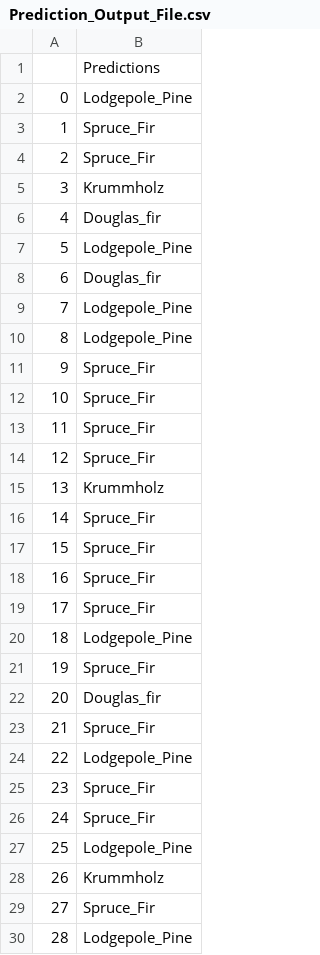
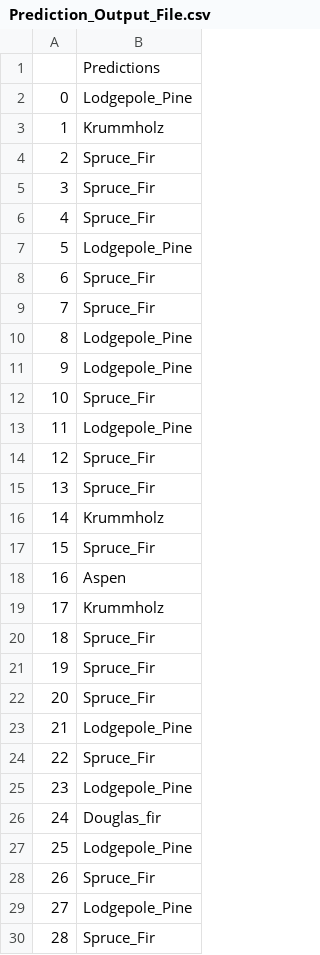
Before and after one commit to uday446/Predictions, a CSV file: Prediction_Output_File.csv, drawn as a sheet; only a part is shown; the diff covers the shown part only.

```diff
--- a/Prediction_Output_File.csv
+++ b/Prediction_Output_File.csv
@@ -2,29 +2,29 @@
 0,Lodgepole_Pine
-1,Spruce_Fir
+1,Krummholz
 2,Spruce_Fir
-3,Krummholz
-4,Douglas_fir
+3,Spruce_Fir
+4,Spruce_Fir
 5,Lodgepole_Pine
-6,Douglas_fir
-7,Lodgepole_Pine
+6,Spruce_Fir
+7,Spruce_Fir
 8,Lodgepole_Pine
-9,Spruce_Fir
+9,Lodgepole_Pine
 10,Spruce_Fir
-11,Spruce_Fir
+11,Lodgepole_Pine
 12,Spruce_Fir
-13,Krummholz
-14,Spruce_Fir
+13,Spruce_Fir
+14,Krummholz
 15,Spruce_Fir
-16,Spruce_Fir
-17,Spruce_Fir
-18,Lodgepole_Pine
+16,Aspen
+17,Krummholz
+18,Spruce_Fir
 19,Spruce_Fir
-20,Douglas_fir
-21,Spruce_Fir
-22,Lodgepole_Pine
-23,Spruce_Fir
-24,Spruce_Fir
+20,Spruce_Fir
+21,Lodgepole_Pine
+22,Spruce_Fir
+23,Lodgepole_Pine
+24,Douglas_fir
 25,Lodgepole_Pine
-26,Krummholz
-27,Spruce_Fir
-28,Lodgepole_Pine
+26,Spruce_Fir
+27,Lodgepole_Pine
+28,Spruce_Fir
```
Also changed, not shown: 87 edited cells elsewhere in this file.
